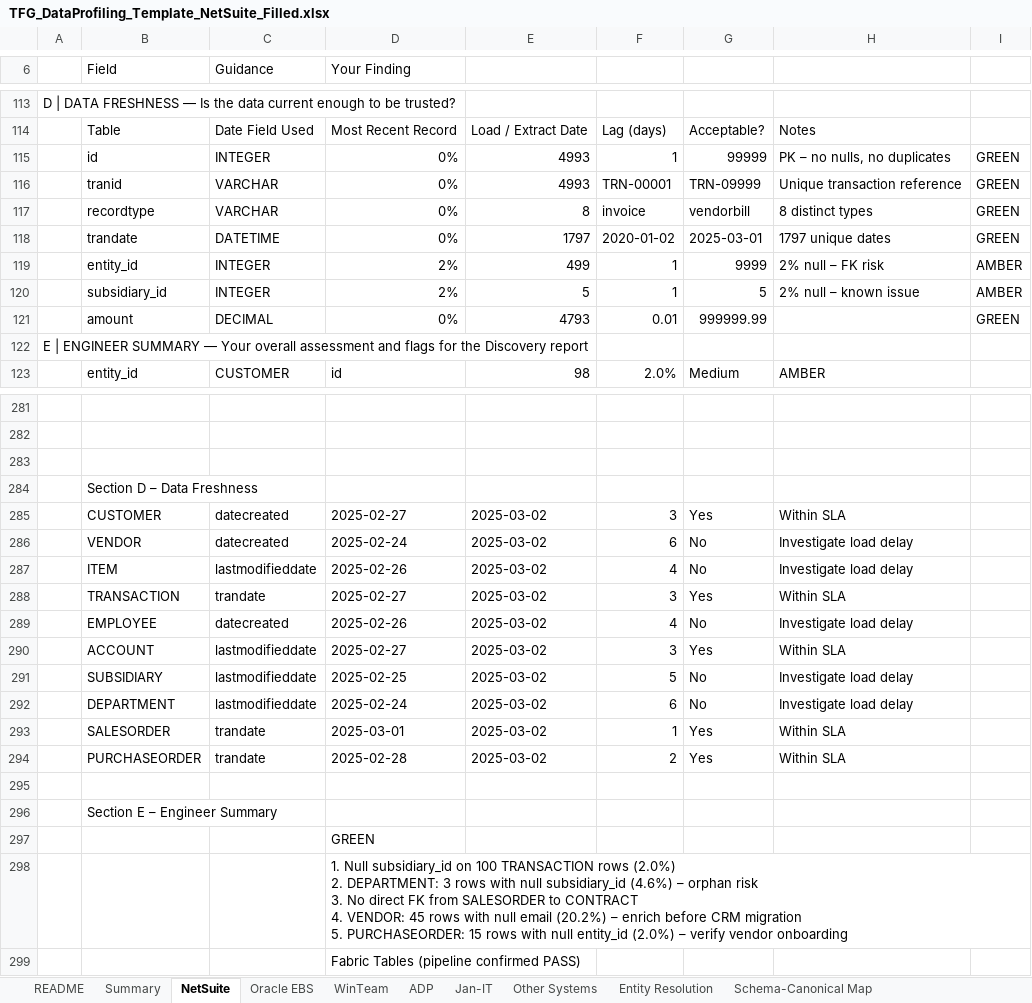
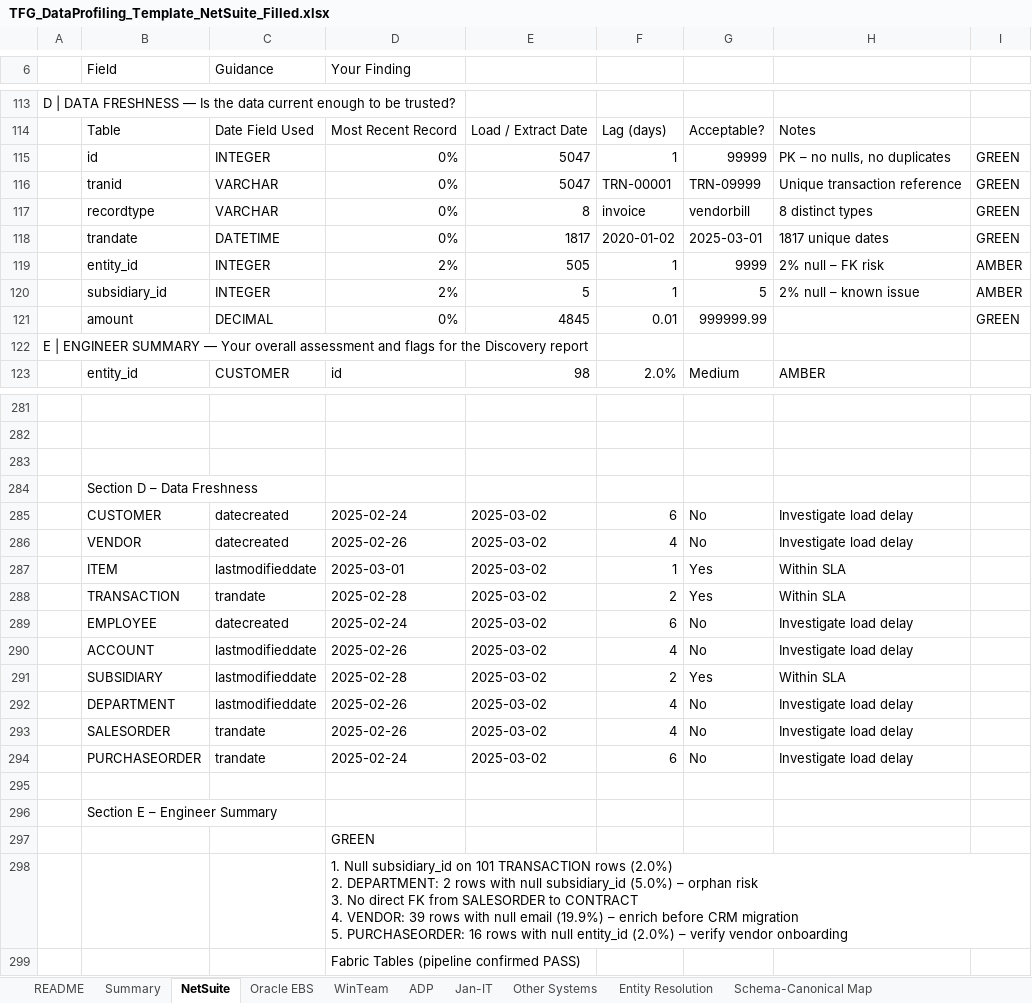
Before and after one commit to arulsharmadg/tfg-netsuite-profiler, an Excel workbook: output/TFG_DataProfiling_Template_NetSuite_Filled.xlsx, sheet NetSuite, drawn as a sheet; only a part is shown, gaps mark what is left out; values as stored, in another font and other column widths than the file's, no cell formats; removed rows and columns are numbered as before the commit, all else as after; ↵ is a line break in a cell; the diff covers the shown part only; the diff names each change by its address in the sheet, - before the commit and + after, or states it on an @@ line.

```diff
--- a/output/TFG_DataProfiling_Template_NetSuite_Filled.xlsx (sheet NetSuite)
+++ b/output/TFG_DataProfiling_Template_NetSuite_Filled.xlsx (sheet NetSuite)
-E115:E116: 4993
+E115:E116: 5047
-E118: 1797
+E118: 1817
-H118: 1797 unique dates
+H118: 1817 unique dates
-E119: 499
+E119: 505
-E121: 4793
+E121: 4845
-row 285:  | CUSTOMER | datecreated | 2025-02-27 | 2025-03-02 | 3 | Yes | Within SLA
-B285 (Field): VENDOR
+B285 (Field): CUSTOMER
-B286 (Field): ITEM
+B286 (Field): VENDOR
-C286 (Guidance): lastmodifieddate
+C286 (Guidance): datecreated
+row 287:  | ITEM | lastmodifieddate | 2025-03-01 | 2025-03-02 | 1 | Yes | Within SLA
-D288 (Your Finding): 2025-02-27
+D288 (Your Finding): 2025-02-28
-F288: 3
+F288: 2
-D289 (Your Finding): 2025-02-26
+D289 (Your Finding): 2025-02-24
-F289: 4
+F289: 6
+row 290:  | ACCOUNT | lastmodifieddate | 2025-02-26 | 2025-03-02 | 4 | No | Investigate load delay
-B291 (Field): ACCOUNT
+B291 (Field): SUBSIDIARY
-D291 (Your Finding): 2025-02-27
+D291 (Your Finding): 2025-02-28
-F291: 3
+F291: 2
-B292 (Field): SUBSIDIARY
+B292 (Field): DEPARTMENT
-D292 (Your Finding): 2025-02-25
+D292 (Your Finding): 2025-02-26
-F292: 5
+F292: 4
+row 293:  | SALESORDER | trandate | 2025-02-26 | 2025-03-02 | 4 | No | Investigate load delay
-B294 (Field): DEPARTMENT
+B294 (Field): PURCHASEORDER
-C294 (Guidance): lastmodifieddate
+C294 (Guidance): trandate
-row 293:  | SALESORDER | trandate | 2025-03-01 | 2025-03-02 | 1 | Yes | Within SLA
-row 294:  | PURCHASEORDER | trandate | 2025-02-28 | 2025-03-02 | 2 | Yes | Within SLA
-D298 (Your Finding): …subsidiary_id on 100 TRANSACTION rows (2.0%) ↵ 2. DEPARTMENT: 3 rows with null subsidiary_id (4.6%) – orphan risk ↵ 3. No direct FK from SALESORDER to CONTRACT ↵ 4. VENDOR: 45 rows with null email (20.2%) – enrich before CRM migration ↵ 5. PURCHASEORDER: 15 rows with…
+D298 (Your Finding): …subsidiary_id on 101 TRANSACTION rows (2.0%) ↵ 2. DEPARTMENT: 2 rows with null subsidiary_id (5.0%) – orphan risk ↵ 3. No direct FK from SALESORDER to CONTRACT ↵ 4. VENDOR: 39 rows with null email (19.9%) – enrich before CRM migration ↵ 5. PURCHASEORDER: 16 rows with…
```
Also changed, not shown: 54 edited cells elsewhere in this sheet, cell formats, 1 other file.
